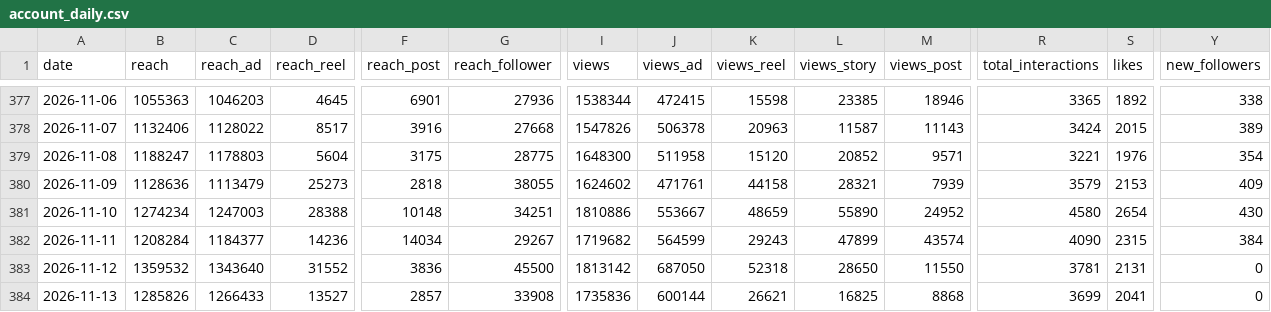
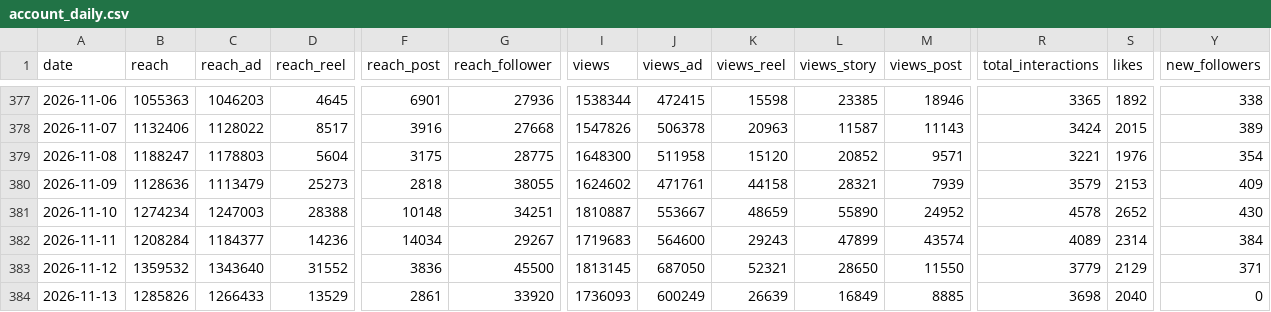
Before and after one commit to timkacloud-blip/bellissimo-instagram, a CSV file: data/account_daily.csv, drawn as a sheet; only a part is shown, gaps mark what is left out; the diff names each change by its address in the sheet, - before the commit and + after, or states it on an @@ line.

```diff
--- a/data/account_daily.csv
+++ b/data/account_daily.csv
-I381 (views): 1810886
+I381 (views): 1810887
-R381 (total_interactions): 4580
+R381 (total_interactions): 4578
-S381 (likes): 2654
+S381 (likes): 2652
-I382 (views): 1719682
+I382 (views): 1719683
-J382 (views_ad): 564599
+J382 (views_ad): 564600
-R382 (total_interactions): 4090
+R382 (total_interactions): 4089
-S382 (likes): 2315
+S382 (likes): 2314
-I383 (views): 1813142
+I383 (views): 1813145
-K383 (views_reel): 52318
+K383 (views_reel): 52321
-R383 (total_interactions): 3781
+R383 (total_interactions): 3779
-S383 (likes): 2131
+S383 (likes): 2129
-Y383 (new_followers): 0
+Y383 (new_followers): 371
-D384 (reach_reel): 13527
+D384 (reach_reel): 13529
-F384 (reach_post): 2857
+F384 (reach_post): 2861
-G384 (reach_follower): 33908
+G384 (reach_follower): 33920
-I384 (views): 1735836
+I384 (views): 1736093
-J384 (views_ad): 600144
+J384 (views_ad): 600249
-K384 (views_reel): 26621
+K384 (views_reel): 26639
-L384 (views_story): 16825
+L384 (views_story): 16849
-M384 (views_post): 8868
+M384 (views_post): 8885
-R384 (total_interactions): 3699
+R384 (total_interactions): 3698
-S384 (likes): 2041
+S384 (likes): 2040
```
Also changed, not shown: data/ads_media.csv, data/comp_media.csv, 8 other files.
